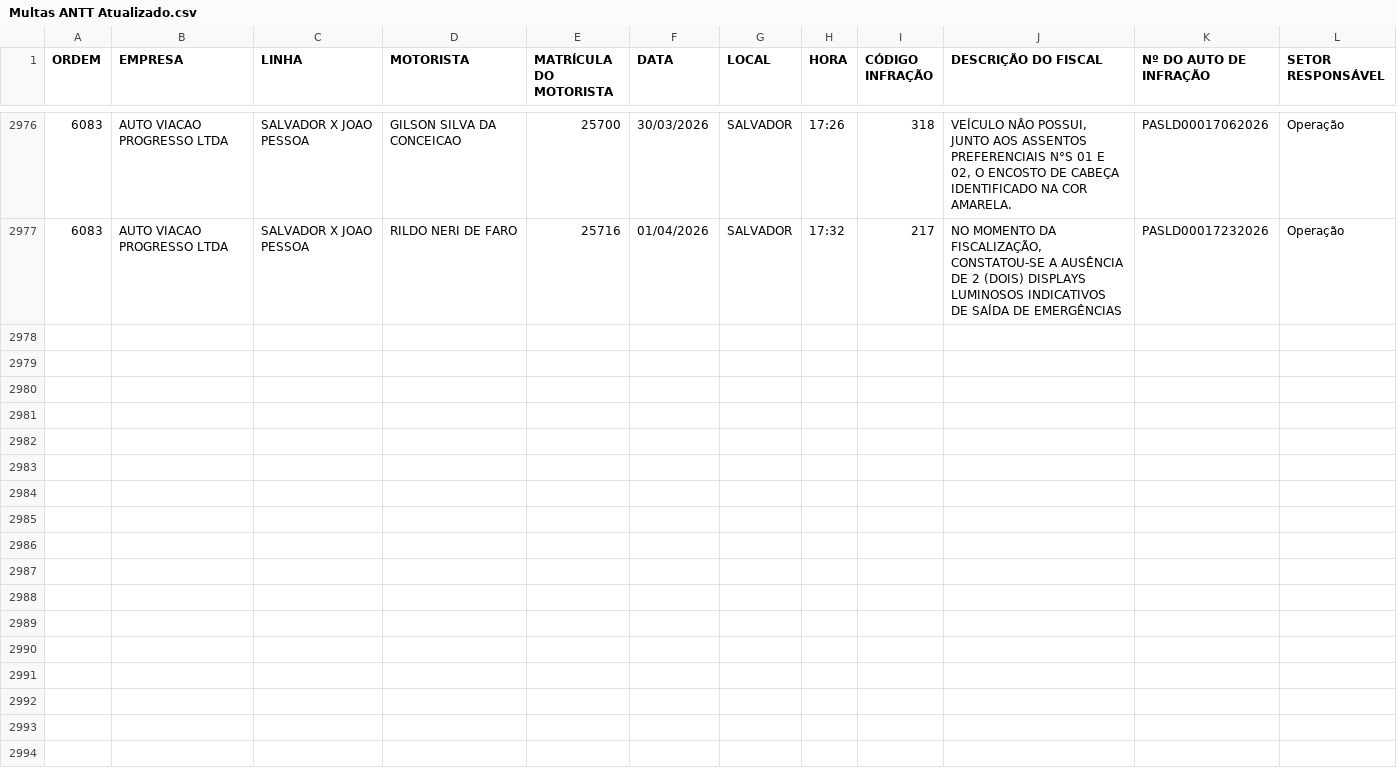
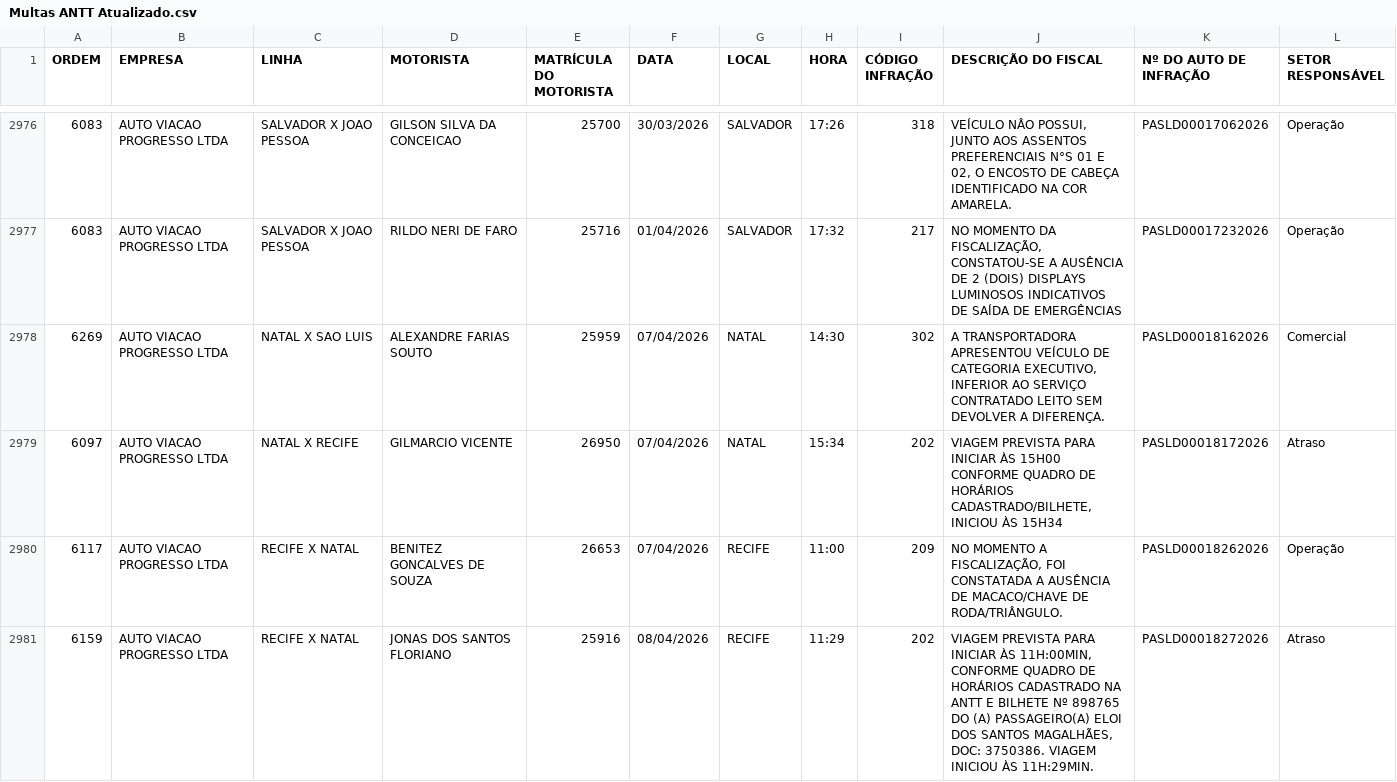
Before and after one commit to Felipelima24675190/Gerenciador-Operacional, a CSV file: Modelo/Multas ANTT/Multas ANTT Atualizado.csv, drawn as a sheet; only a part is shown, gaps mark what is left out; the diff names each change by its address in the sheet, - before the commit and + after, or states it on an @@ line.

```diff
--- a/Modelo/Multas ANTT/Multas ANTT Atualizado.csv
+++ b/Modelo/Multas ANTT/Multas ANTT Atualizado.csv
+row 2978: 6269 | AUTO VIACAO PROGRESSO LTDA | NATAL X SAO LUIS | ALEXANDRE FARIAS SOUTO | 25959 | 07/04/2026 | NATAL | 14:30 | 302 | A TRANSPORTADORA APRESENTOU VEÍCULO DE CATEGORIA EXECUTIVO, INFERIOR AO SERVIÇO CONTRATADO LEITO SEM DEVOLVER A DIFERENÇA. | PASLD00018162026 | Comercial
+row 2979: 6097 | AUTO VIACAO PROGRESSO LTDA | NATAL X RECIFE | GILMARCIO VICENTE | 26950 | 07/04/2026 | NATAL | 15:34 | 202 | VIAGEM PREVISTA PARA INICIAR ÀS 15H00 CONFORME QUADRO DE HORÁRIOS CADASTRADO/BILHETE, INICIOU ÀS 15H34 | PASLD00018172026 | Atraso
+row 2980: 6117 | AUTO VIACAO PROGRESSO LTDA | RECIFE X NATAL | BENITEZ GONCALVES DE SOUZA | 26653 | 07/04/2026 | RECIFE | 11:00 | 209 | NO MOMENTO A FISCALIZAÇÃO, FOI CONSTATADA A AUSÊNCIA DE MACACO/CHAVE DE RODA/TRIÂNGULO. | PASLD00018262026 | Operação
+row 2981: 6159 | AUTO VIACAO PROGRESSO LTDA | RECIFE X NATAL | JONAS DOS SANTOS FLORIANO | 25916 | 08/04/2026 | RECIFE | 11:29 | 202 | VIAGEM PREVISTA PARA INICIAR ÀS 11H:00MIN, CONFORME QUADRO DE HORÁRIOS CADASTRADO NA ANTT E BILHETE Nº 898765 DO (A) PASSAGEIRO(A) ELOI DOS SANTOS MAGALHÃES, DOC: 3750386. VIAGEM INICIOU ÀS 11H:29MIN. | PASLD00018272026 | Atraso
```
Also changed, not shown: 11 other files.
